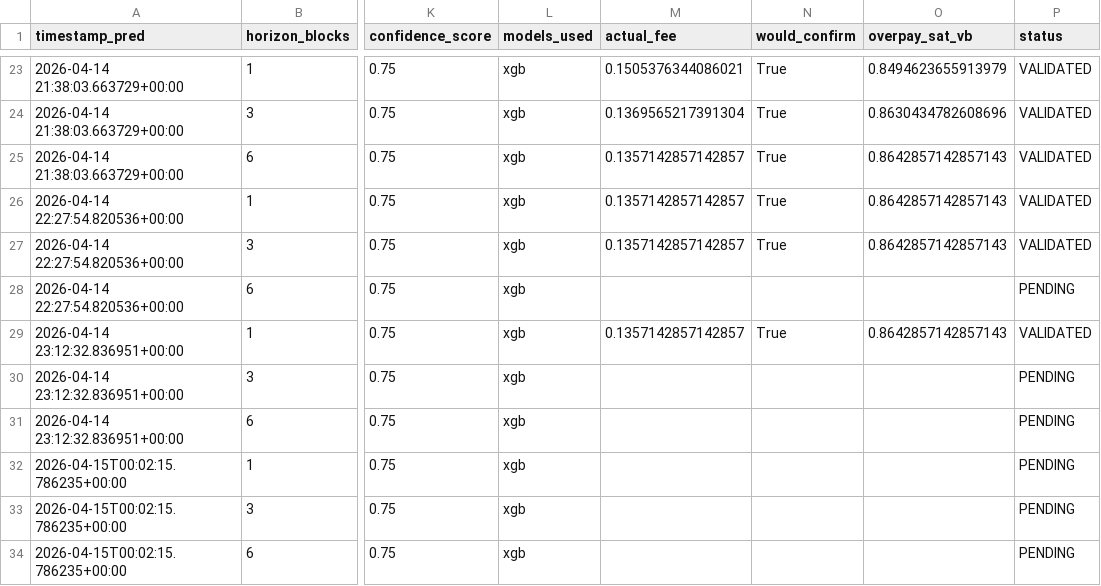
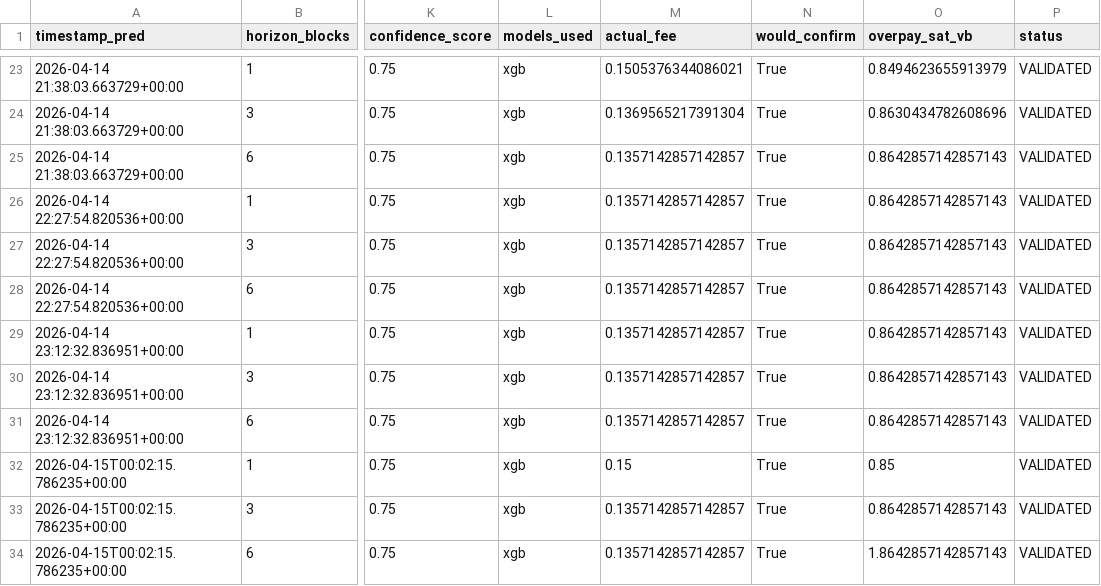
Before and after one commit to CUBOPLUS-BTC/bitcoin-mempool-fee-predictor, a CSV file: predictions/ensemble_predictions.csv, drawn as a sheet; only a part is shown, gaps mark what is left out; the diff names each change by its address in the sheet, - before the commit and + after, or states it on an @@ line.

```diff
--- a/predictions/ensemble_predictions.csv
+++ b/predictions/ensemble_predictions.csv
-M28 (actual_fee): (empty)
+M28 (actual_fee): 0.1357142857142857
-N28 (would_confirm): (empty)
+N28 (would_confirm): True
-O28 (overpay_sat_vb): (empty)
+O28 (overpay_sat_vb): 0.8642857142857143
-P28 (status): PENDING
+P28 (status): VALIDATED
-M30:M31 (actual_fee): (empty)
+M30:M31 (actual_fee): 0.1357142857142857
-N30:N34 (would_confirm): (empty)
+N30:N34 (would_confirm): True
-O30:O31 (overpay_sat_vb): (empty)
+O30:O31 (overpay_sat_vb): 0.8642857142857143
-P30:P34 (status): PENDING
+P30:P34 (status): VALIDATED
-M32 (actual_fee): (empty)
+M32 (actual_fee): 0.15
-O32 (overpay_sat_vb): (empty)
+O32 (overpay_sat_vb): 0.85
-M33:M34 (actual_fee): (empty)
+M33:M34 (actual_fee): 0.1357142857142857
-O33 (overpay_sat_vb): (empty)
+O33 (overpay_sat_vb): 0.8642857142857143
-O34 (overpay_sat_vb): (empty)
+O34 (overpay_sat_vb): 1.8642857142857143
```
